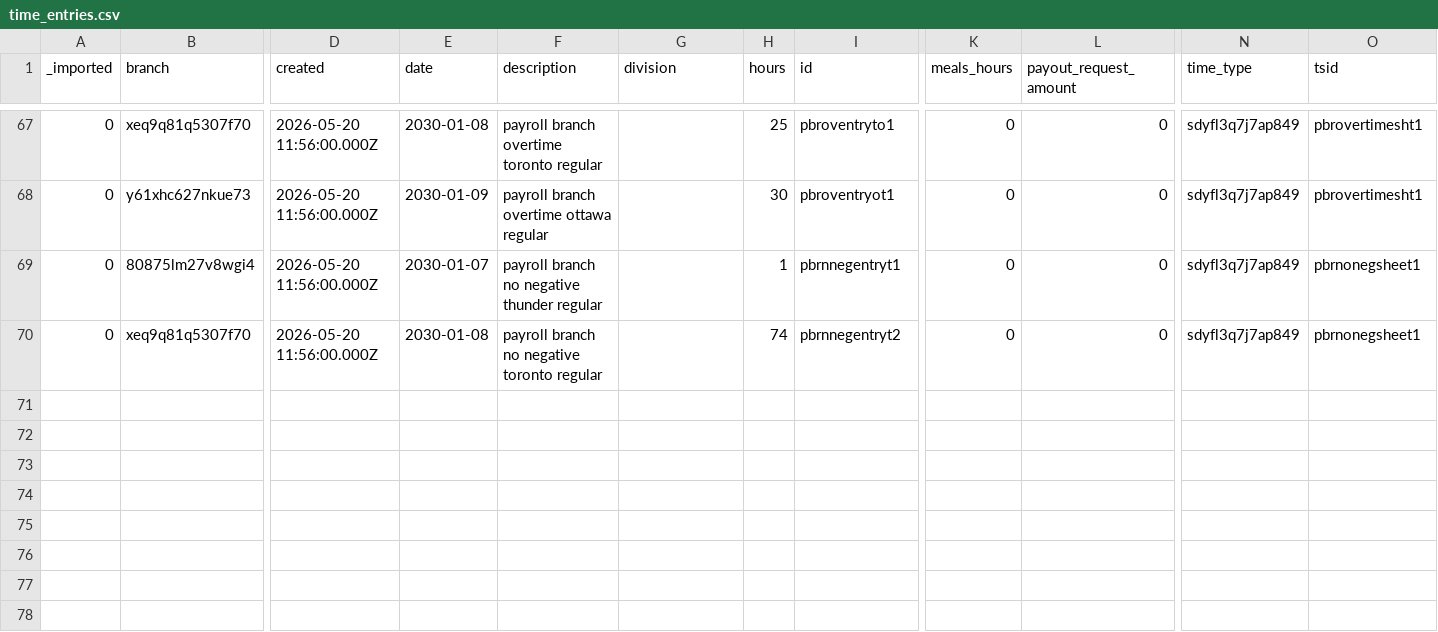
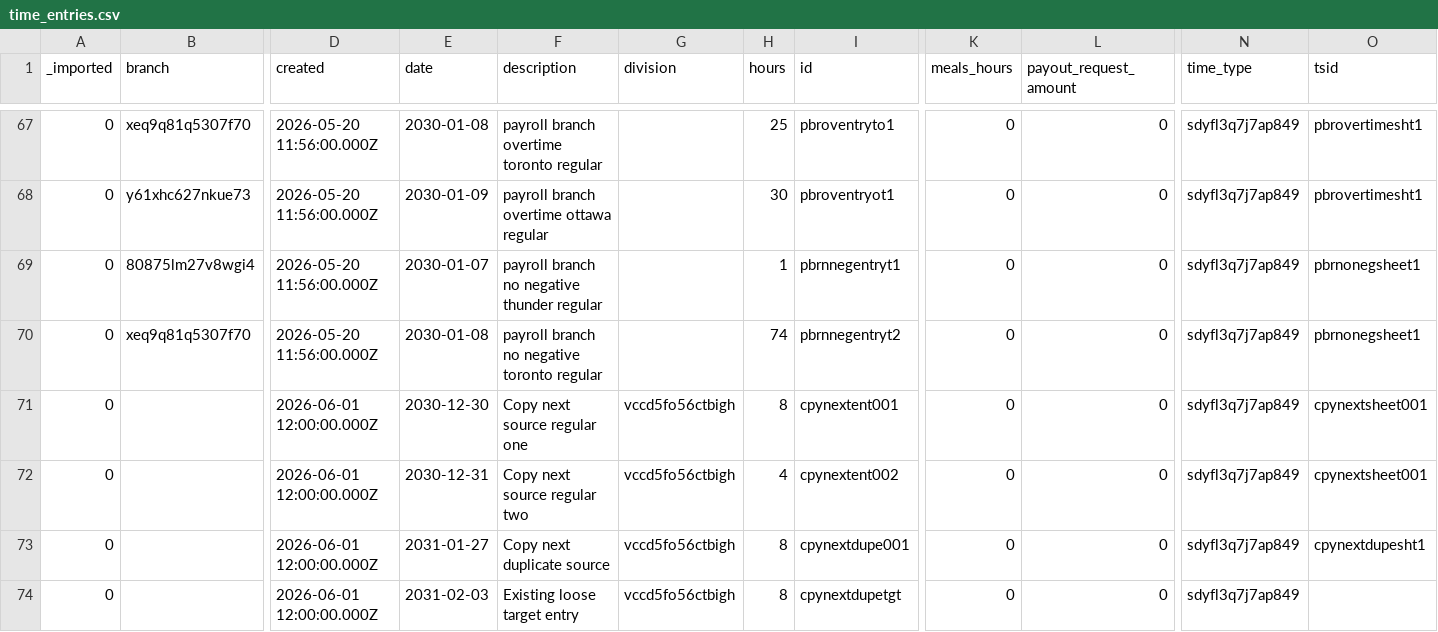
Before and after one commit to stamler/tybalt_turbo, a CSV file: app/test_seed_data/data/time_entries.csv, drawn as a sheet; only a part is shown, gaps mark what is left out; rows hold the shown columns only; the diff names each change by its address in the sheet, - before the commit and + after, or states it on an @@ line.

Commit message:
Add copy-to-next-week for timesheet entries
- add an API route that copies entries from an owned bundled timesheet into loose entries for the following week
- prevent copying when the next week already has a timesheet or loose entries
- expose the action from the timesheet details page
- cover the happy path, ownership, claim, and target-collision cases with fixture-backed tests

```diff
--- a/app/test_seed_data/data/time_entries.csv
+++ b/app/test_seed_data/data/time_entries.csv
+row 71: 0 |  | 2026-06-01 12:00:00.000Z | 2030-12-30 | Copy next source regular one | vccd5fo56ctbigh | 8 | cpynextent001 | 0 | 0 | sdyfl3q7j7ap849 | cpynextsheet001
+row 72: 0 |  | 2026-06-01 12:00:00.000Z | 2030-12-31 | Copy next source regular two | vccd5fo56ctbigh | 4 | cpynextent002 | 0 | 0 | sdyfl3q7j7ap849 | cpynextsheet001
+row 73: 0 |  | 2026-06-01 12:00:00.000Z | 2031-01-27 | Copy next duplicate source | vccd5fo56ctbigh | 8 | cpynextdupe001 | 0 | 0 | sdyfl3q7j7ap849 | cpynextdupesht1
+row 74: 0 |  | 2026-06-01 12:00:00.000Z | 2031-02-03 | Existing loose target entry | vccd5fo56ctbigh | 8 | cpynextdupetgt | 0 | 0 | sdyfl3q7j7ap849
```
Also changed, not shown: app/test_seed_data/data/time_sheets.csv, 5 other files.
